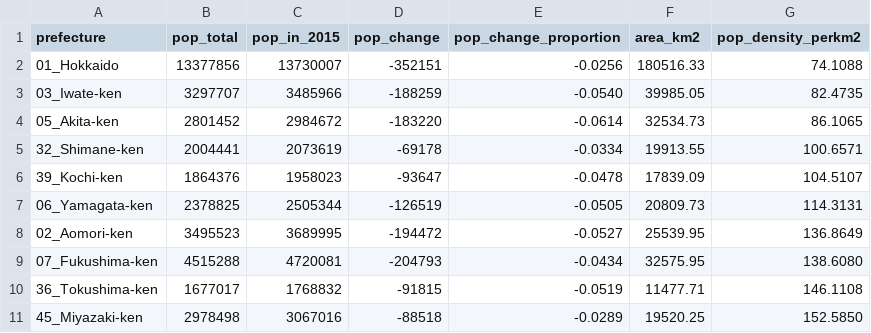
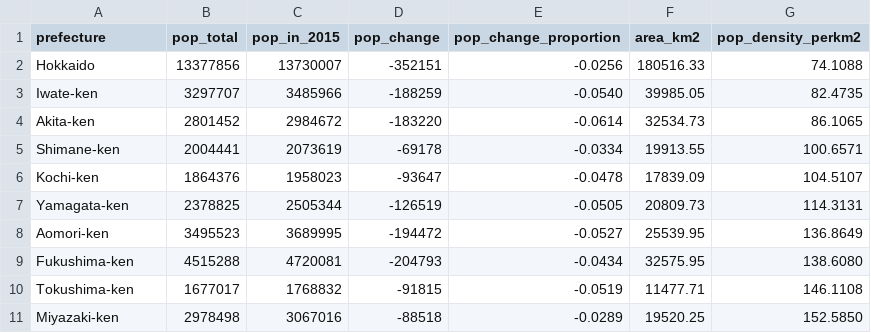
Before and after one commit to allanmichaelhender/japan_2020_census, a CSV file: Data/SQL Exported Data/bottom 10 density pop change.csv, drawn as a sheet.

```diff
--- a/Data/SQL Exported Data/bottom 10 density pop change.csv
+++ b/Data/SQL Exported Data/bottom 10 density pop change.csv
@@ -1,11 +1,11 @@
 prefecture,pop_total,pop_in_2015,pop_change,pop_change_proportion,area_km2,pop_density_perkm2
-01_Hokkaido,13377856,13730007,-352151,-0.0256,180516.33,74.1088
-03_Iwate-ken,3297707,3485966,-188259,-0.0540,39985.05,82.4735
-05_Akita-ken,2801452,2984672,-183220,-0.0614,32534.73,86.1065
-32_Shimane-ken,2004441,2073619,-69178,-0.0334,19913.55,100.6571
-39_Kochi-ken,1864376,1958023,-93647,-0.0478,17839.09,104.5107
-06_Yamagata-ken,2378825,2505344,-126519,-0.0505,20809.73,114.3131
-02_Aomori-ken,3495523,3689995,-194472,-0.0527,25539.95,136.8649
-07_Fukushima-ken,4515288,4720081,-204793,-0.0434,32575.95,138.6080
-36_Tokushima-ken,1677017,1768832,-91815,-0.0519,11477.71,146.1108
-45_Miyazaki-ken,2978498,3067016,-88518,-0.0289,19520.25,152.5850
+Hokkaido,13377856,13730007,-352151,-0.0256,180516.33,74.1088
+Iwate-ken,3297707,3485966,-188259,-0.0540,39985.05,82.4735
+Akita-ken,2801452,2984672,-183220,-0.0614,32534.73,86.1065
+Shimane-ken,2004441,2073619,-69178,-0.0334,19913.55,100.6571
+Kochi-ken,1864376,1958023,-93647,-0.0478,17839.09,104.5107
+Yamagata-ken,2378825,2505344,-126519,-0.0505,20809.73,114.3131
+Aomori-ken,3495523,3689995,-194472,-0.0527,25539.95,136.8649
+Fukushima-ken,4515288,4720081,-204793,-0.0434,32575.95,138.6080
+Tokushima-ken,1677017,1768832,-91815,-0.0519,11477.71,146.1108
+Miyazaki-ken,2978498,3067016,-88518,-0.0289,19520.25,152.5850
```
Also changed, not shown: Data/SQL Exported Data/top 10 density pop change.csv, 7 other files.
